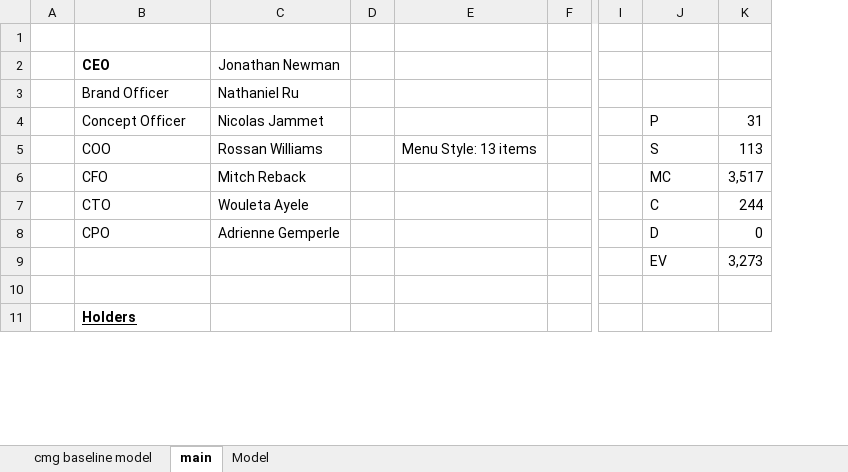
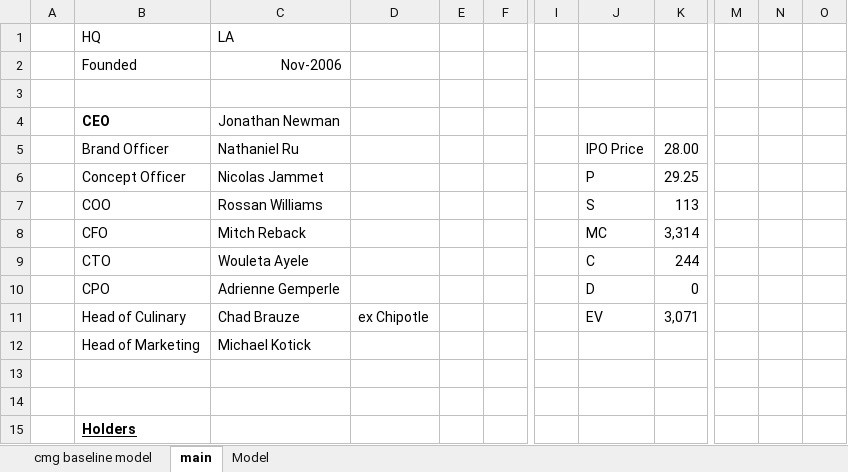
Before and after one commit to jameelbrannon/EquityResearch, an Excel workbook: SG.xlsx, sheet main, drawn as a sheet; only a part is shown, gaps mark what is left out; values as stored, in another font and other column widths than the file's, no borders; removed rows and columns are numbered as before the commit, all else as after; rows hold the shown columns only; the diff covers the shown part only; the diff names each change by its address in the sheet, - before the commit and + after, or states it on an @@ line.

Commit message:
updating

```diff
--- a/SG.xlsx (sheet main)
+++ b/SG.xlsx (sheet main)
-column D, empty
-column E, row 5: Menu Style: 13 items
+column D, empty
+column E, empty
+column M, empty
+column N, empty
+column O, empty
+row 1:  | HQ | LA
+row 2:  | Founded | Nov-2006
-J5: (empty)
+J5: IPO Price
-K5: (empty)
+K5: 28.00
-K6: 31
+K6: 29.25
-K8: 3,517
+K8: 3,314
+row 11:  | Head of Culinary | Chad Brauze | ex Chipotle |  |  |  | EV | 3,071
+row 12:  | Head of Marketing | Michael Kotick
-row 13:  |  |  |  |  |  |  | EV | 3,273
+row 13: (empty)
```
Also changed, not shown: 24 added rows and 2 edited cells elsewhere in this sheet, sheet Model, formulas that keep their value, charts or pictures.
